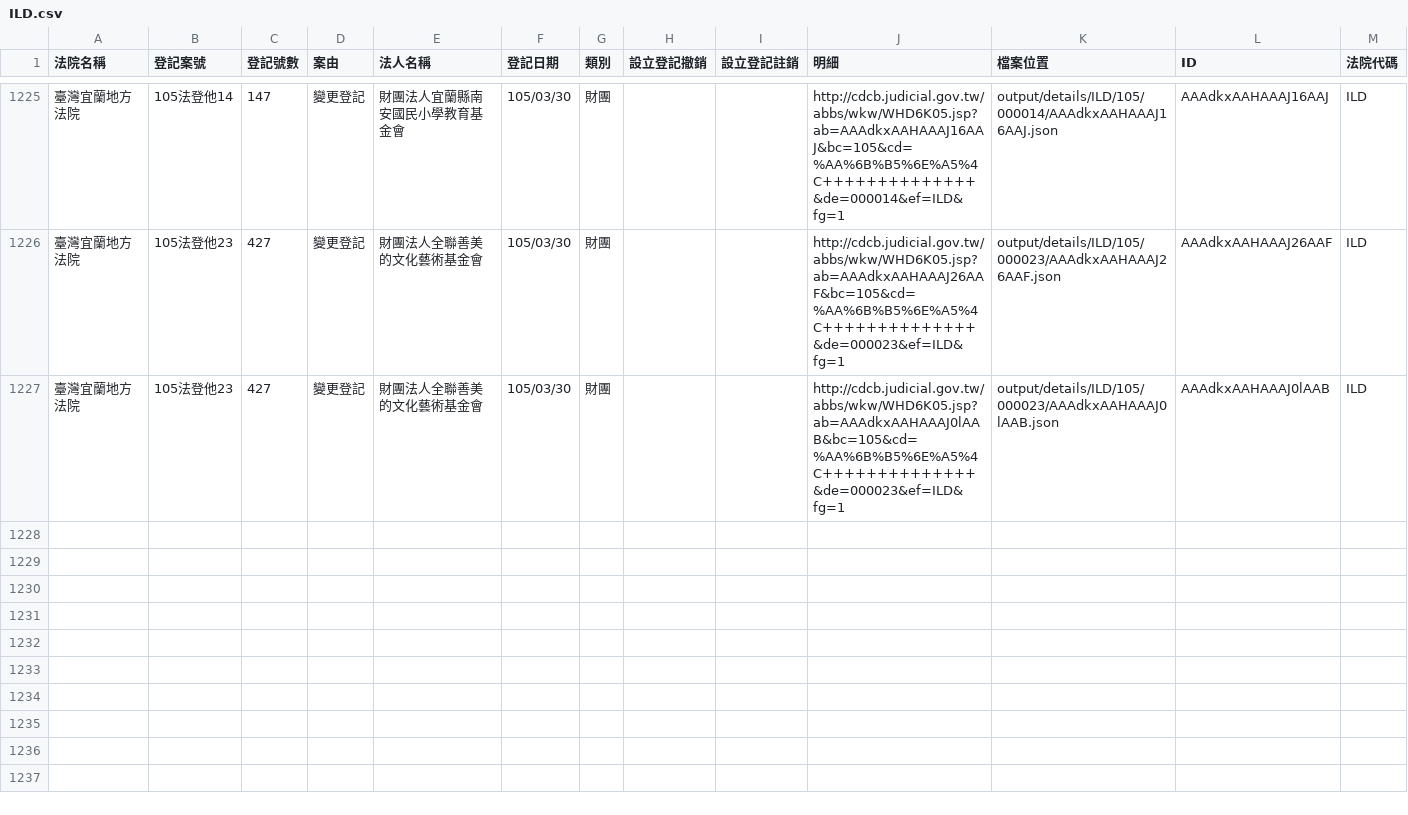
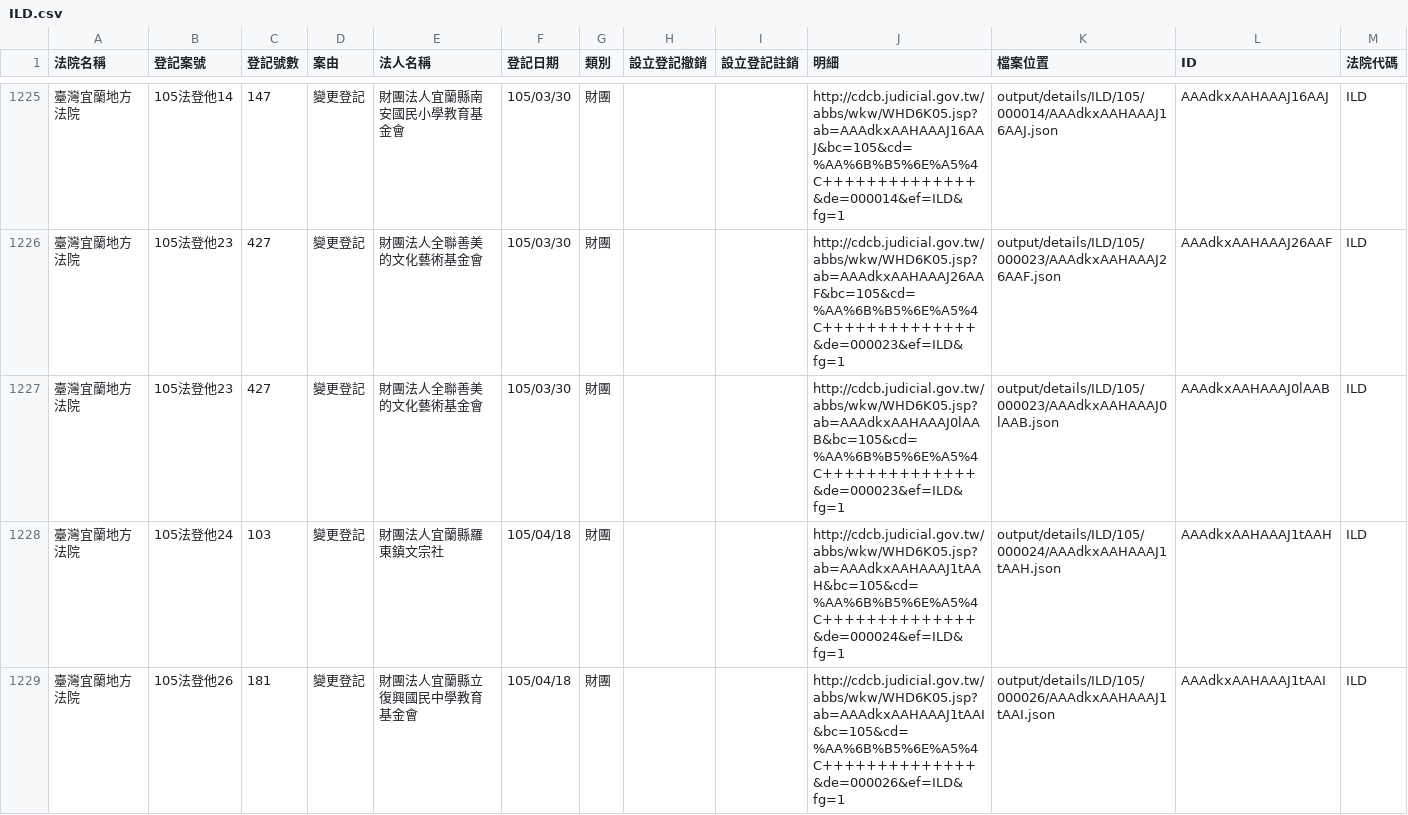
Before and after one commit to taichunmin/foundationtw, a CSV file: output/lists/ILD.csv, drawn as a sheet; only a part is shown, gaps mark what is left out.

Commit message:
update datasets @ 2016-05-01 02:00:01

```diff
--- a/output/lists/ILD.csv
+++ b/output/lists/ILD.csv
@@ -1227 +1227,3 @@
 臺灣宜蘭地方法院,105法登他23,427,變更登記,財團法人全聯善美的文化藝術基金會,105/03/30,財團,,,http://cdcb.judicial.gov.tw/abbs/wkw/WHD6K05.jsp?ab=AAAdkxAAHAAAJ0lAAB&bc=105&cd=%AA%6B%B5%6E%A5%4C++++++++++++++&de=000023&ef=ILD&fg=1,output/details/ILD/105/000023/AAAdkxAAHAAAJ0lAAB.json,AAAdkxAAHAAAJ0lAAB,ILD
+臺灣宜蘭地方法院,105法登他24,103,變更登記,財團法人宜蘭縣羅東鎮文宗社,105/04/18,財團,,,http://cdcb.judicial.gov.tw/abbs/wkw/WHD6K05.jsp?ab=AAAdkxAAHAAAJ1tAAH&bc=105&cd=%AA%6B%B5%6E%A5%4C++++++++++++++&de=000024&ef=ILD&fg=1,output/details/ILD/105/000024/AAAdkxAAHAAAJ1tAAH.json,AAAdkxAAHAAAJ1tAAH,ILD
+臺灣宜蘭地方法院,105法登他26,181,變更登記,財團法人宜蘭縣立復興國民中學教育基金會,105/04/18,財團,,,http://cdcb.judicial.gov.tw/abbs/wkw/WHD6K05.jsp?ab=AAAdkxAAHAAAJ1tAAI&bc=105&cd=%AA%6B%B5%6E%A5%4C++++++++++++++&de=000026&ef=ILD&fg=1,output/details/ILD/105/000026/AAAdkxAAHAAAJ1tAAI.json,AAAdkxAAHAAAJ1tAAI,ILD
```
Also changed, not shown: 2 other files.
